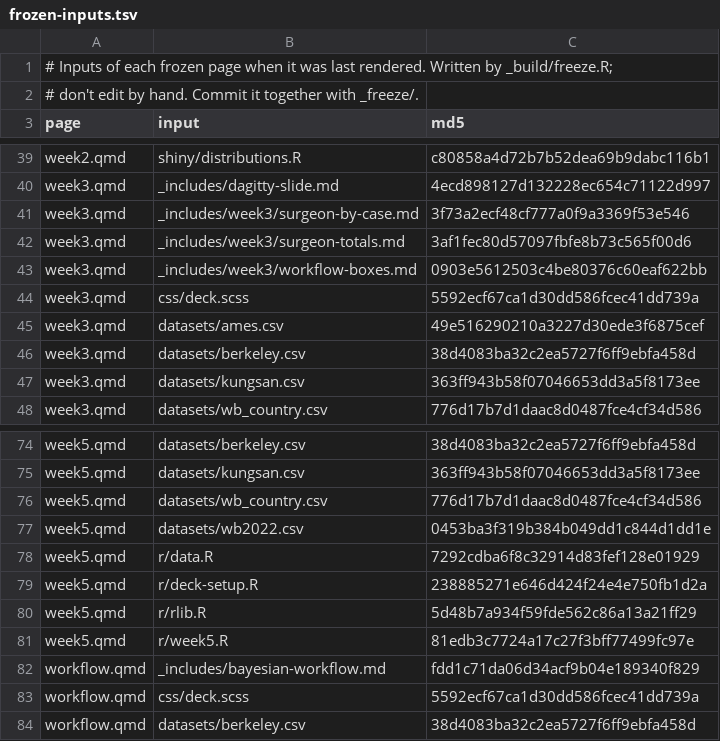
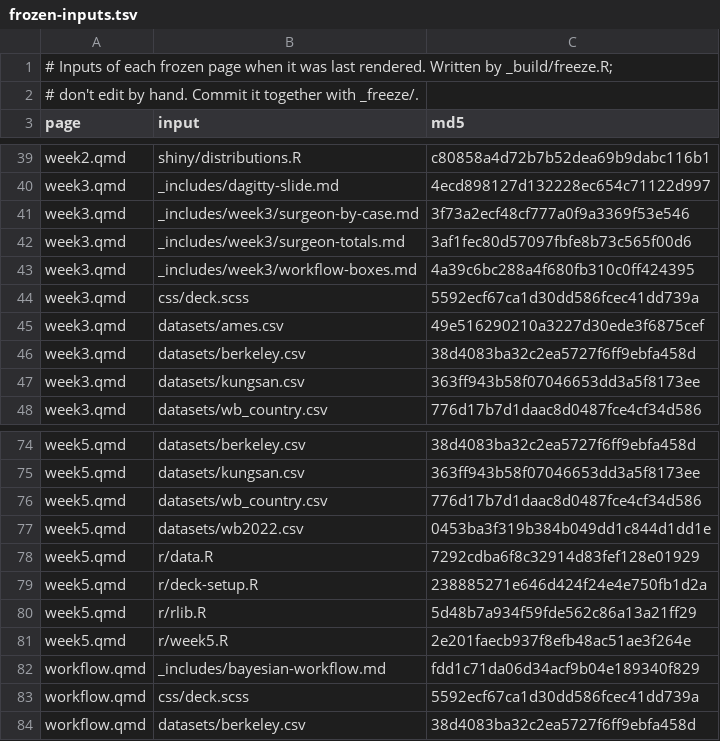
Before and after one commit to theopen-institute/openstats, a TSV file: _build/frozen-inputs.tsv, drawn as a sheet; only a part is shown, gaps mark what is left out.

Commit message:
Week 1: hard-data thesis, model as a claim, deeper-problem bridge; reorder ending, workflow to appendix; other deck edits

```diff
--- a/_build/frozen-inputs.tsv
+++ b/_build/frozen-inputs.tsv
@@ -42,3 +42,3 @@ week3.qmd	_includes/week3/surgeon-by-case.md	3f73a2ecf48cf777a0f9a3369f53e546
 week3.qmd	_includes/week3/surgeon-totals.md	3af1fec80d57097fbfe8b73c565f00d6
-week3.qmd	_includes/week3/workflow-boxes.md	0903e5612503c4be80376c60eaf622bb
+week3.qmd	_includes/week3/workflow-boxes.md	4a39c6bc288a4f680fb310c0ff424395
 week3.qmd	css/deck.scss	5592ecf67ca1d30dd586fcec41dd739a
@@ -80,3 +80,3 @@ week5.qmd	r/deck-setup.R	238885271e646d424f24e4e750fb1d2a
 week5.qmd	r/rlib.R	5d48b7a934f59fde562c86a13a21ff29
-week5.qmd	r/week5.R	81edb3c7724a17c27f3bff77499fc97e
+week5.qmd	r/week5.R	2e201faecb937f8efb48ac51ae3f264e
 workflow.qmd	_includes/bayesian-workflow.md	fdd1c71da06d34acf9b04e189340f829
```
Also changed, not shown: 21 other files.
